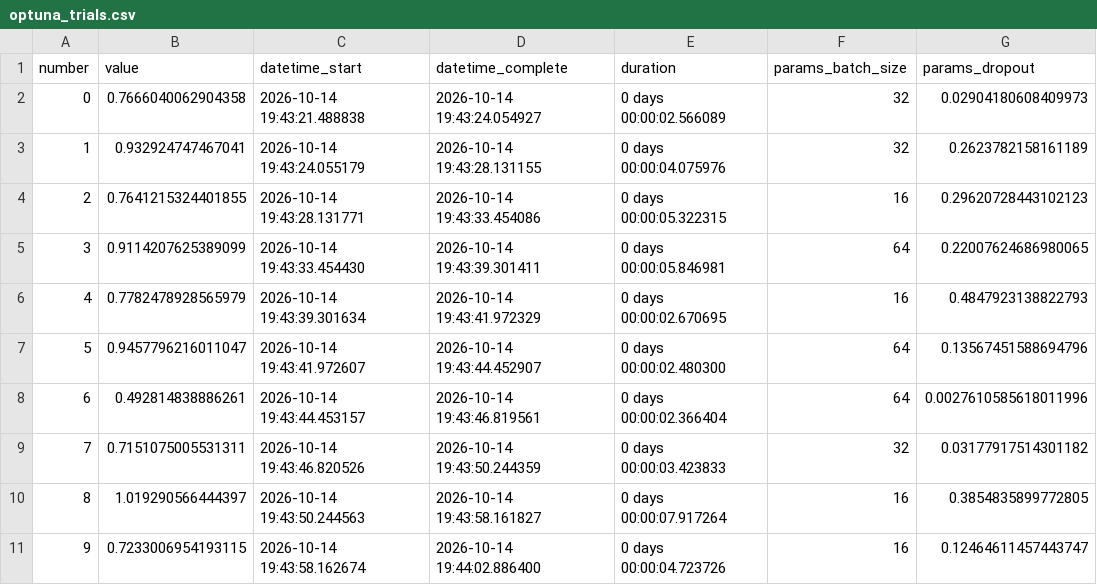
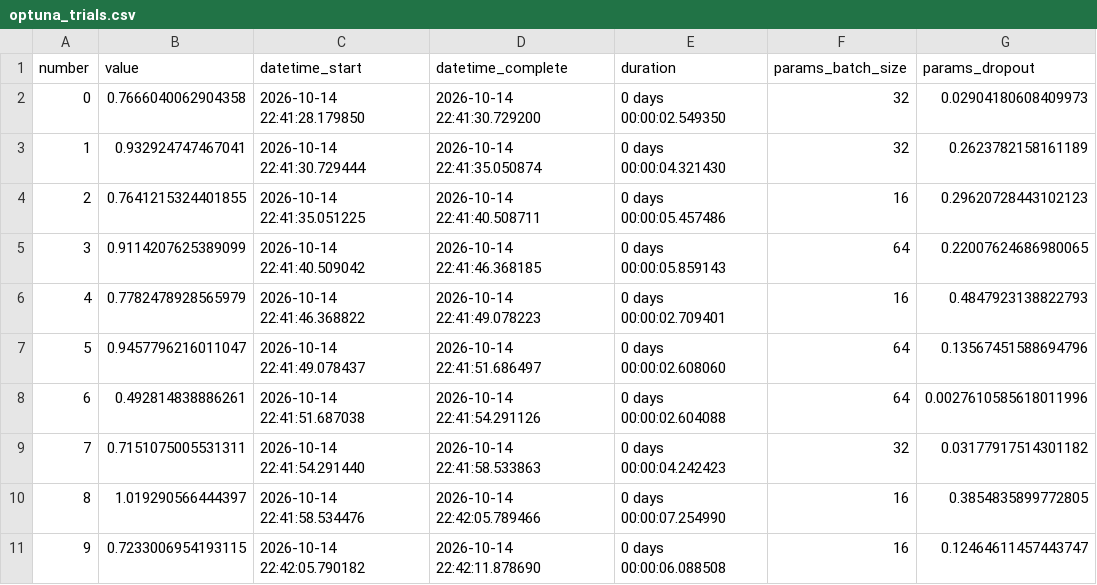
Before and after one commit to robsonpsdesv/previsao-gasolina-anp-rnn, a CSV file: results/optuna_trials.csv, drawn as a sheet; only a part is shown; the diff covers the shown part only; the diff names each change by its address in the sheet, - before the commit and + after, or states it on an @@ line.

```diff
--- a/results/optuna_trials.csv
+++ b/results/optuna_trials.csv
-C2 (datetime_start): 2026-10-14 19:43:21.488838
+C2 (datetime_start): 2026-10-14 22:41:28.179850
-D2 (datetime_complete): 2026-10-14 19:43:24.054927
+D2 (datetime_complete): 2026-10-14 22:41:30.729200
-E2 (duration): 0 days 00:00:02.566089
+E2 (duration): 0 days 00:00:02.549350
-C3 (datetime_start): 2026-10-14 19:43:24.055179
+C3 (datetime_start): 2026-10-14 22:41:30.729444
-D3 (datetime_complete): 2026-10-14 19:43:28.131155
+D3 (datetime_complete): 2026-10-14 22:41:35.050874
-E3 (duration): 0 days 00:00:04.075976
+E3 (duration): 0 days 00:00:04.321430
-C4 (datetime_start): 2026-10-14 19:43:28.131771
+C4 (datetime_start): 2026-10-14 22:41:35.051225
-D4 (datetime_complete): 2026-10-14 19:43:33.454086
+D4 (datetime_complete): 2026-10-14 22:41:40.508711
-E4 (duration): 0 days 00:00:05.322315
+E4 (duration): 0 days 00:00:05.457486
-C5 (datetime_start): 2026-10-14 19:43:33.454430
+C5 (datetime_start): 2026-10-14 22:41:40.509042
-D5 (datetime_complete): 2026-10-14 19:43:39.301411
+D5 (datetime_complete): 2026-10-14 22:41:46.368185
-E5 (duration): 0 days 00:00:05.846981
+E5 (duration): 0 days 00:00:05.859143
-C6 (datetime_start): 2026-10-14 19:43:39.301634
+C6 (datetime_start): 2026-10-14 22:41:46.368822
-D6 (datetime_complete): 2026-10-14 19:43:41.972329
+D6 (datetime_complete): 2026-10-14 22:41:49.078223
-E6 (duration): 0 days 00:00:02.670695
+E6 (duration): 0 days 00:00:02.709401
-C7 (datetime_start): 2026-10-14 19:43:41.972607
+C7 (datetime_start): 2026-10-14 22:41:49.078437
-D7 (datetime_complete): 2026-10-14 19:43:44.452907
+D7 (datetime_complete): 2026-10-14 22:41:51.686497
-E7 (duration): 0 days 00:00:02.480300
+E7 (duration): 0 days 00:00:02.608060
-C8 (datetime_start): 2026-10-14 19:43:44.453157
+C8 (datetime_start): 2026-10-14 22:41:51.687038
-D8 (datetime_complete): 2026-10-14 19:43:46.819561
+D8 (datetime_complete): 2026-10-14 22:41:54.291126
-E8 (duration): 0 days 00:00:02.366404
+E8 (duration): 0 days 00:00:02.604088
-C9 (datetime_start): 2026-10-14 19:43:46.820526
+C9 (datetime_start): 2026-10-14 22:41:54.291440
-D9 (datetime_complete): 2026-10-14 19:43:50.244359
+D9 (datetime_complete): 2026-10-14 22:41:58.533863
-E9 (duration): 0 days 00:00:03.423833
+E9 (duration): 0 days 00:00:04.242423
-C10 (datetime_start): 2026-10-14 19:43:50.244563
+C10 (datetime_start): 2026-10-14 22:41:58.534476
-D10 (datetime_complete): 2026-10-14 19:43:58.161827
+D10 (datetime_complete): 2026-10-14 22:42:05.789466
-E10 (duration): 0 days 00:00:07.917264
+E10 (duration): 0 days 00:00:07.254990
-C11 (datetime_start): 2026-10-14 19:43:58.162674
+C11 (datetime_start): 2026-10-14 22:42:05.790182
-D11 (datetime_complete): 2026-10-14 19:44:02.886400
+D11 (datetime_complete): 2026-10-14 22:42:11.878690
-E11 (duration): 0 days 00:00:04.723726
+E11 (duration): 0 days 00:00:06.088508
```
Also changed, not shown: 30 edited cells elsewhere in this file, results/experiments.csv, results/experiments_delta.csv, 23 other files.
